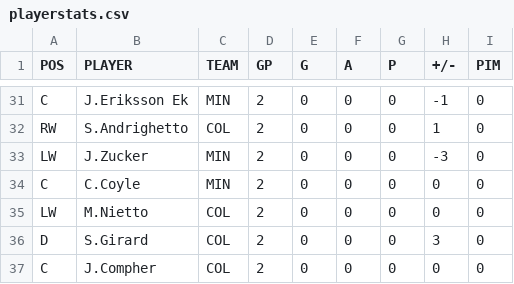
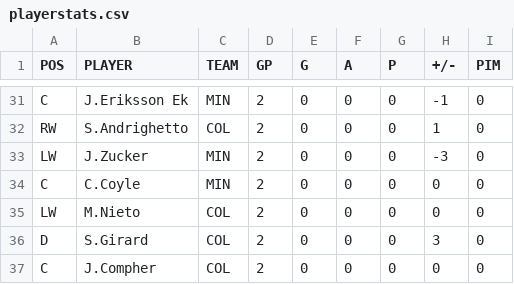
Before and after one commit to backmanification/birdroadscup, a CSV file: 2018/static/games/DF/G1/playerstats.csv, drawn as a sheet; only a part is shown, gaps mark what is left out.

```diff
--- a/2018/static/games/DF/G1/playerstats.csv
+++ b/2018/static/games/DF/G1/playerstats.csv
@@ -34,3 +34,3 @@ LW,J.Zucker,MIN,2,0,0,0,-3,0
 C,C.Coyle,MIN,2,0,0,0,0,0
-LW,M.Nietto,COL,2,0,0,0,0,0
+LW,M.Nieto,COL,2,0,0,0,0,0
 D,S.Girard,COL,2,0,0,0,3,0
```
Also changed, not shown: 2018/static/games/DF/G4/playerstats.csv, 2018/static/games/games.csv, 9 other files.
